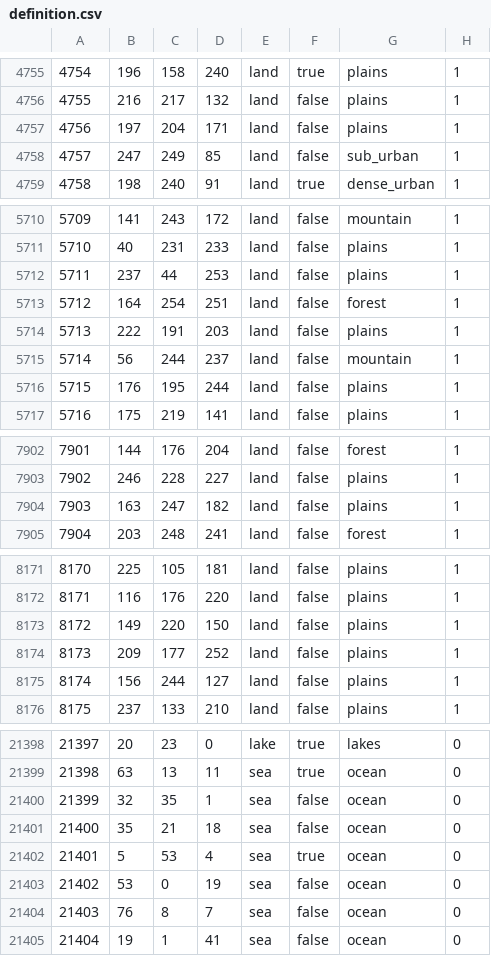
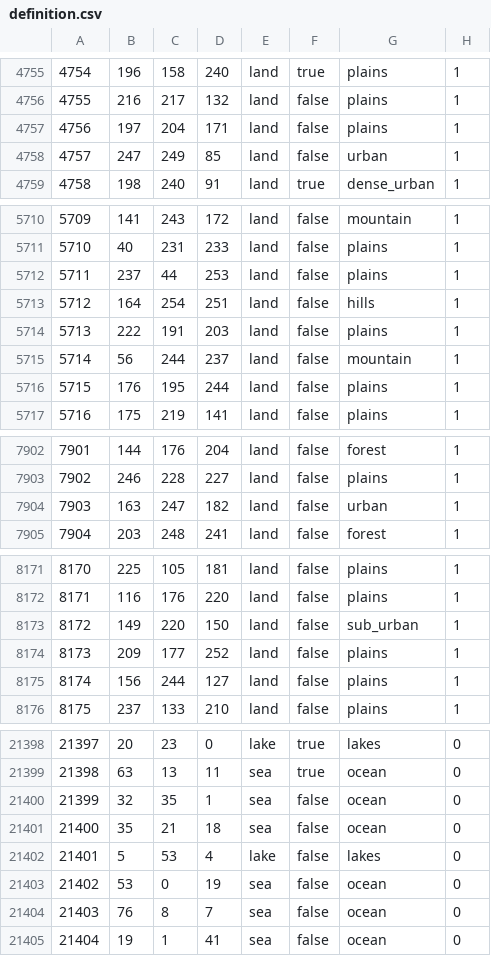
Before and after one commit to TheGamerCant/Across-The-Dnieper, a CSV file: AcrossTheDnieper/map/definition.csv, drawn as a sheet; only a part is shown, gaps mark what is left out; the diff covers the shown part only.

```diff
--- a/AcrossTheDnieper/map/definition.csv
+++ b/AcrossTheDnieper/map/definition.csv
@@ -4757,3 +4757,3 @@
 4756;197;204;171;land;false;plains;1
-4757;247;249;85;land;false;sub_urban;1
+4757;247;249;85;land;false;urban;1
 4758;198;240;91;land;true;dense_urban;1
@@ -5712,3 +5712,3 @@
 5711;237;44;253;land;false;plains;1
-5712;164;254;251;land;false;forest;1
+5712;164;254;251;land;false;hills;1
 5713;222;191;203;land;false;plains;1
@@ -7903,3 +7903,3 @@
 7902;246;228;227;land;false;plains;1
-7903;163;247;182;land;false;plains;1
+7903;163;247;182;land;false;urban;1
 7904;203;248;241;land;false;forest;1
@@ -8172,3 +8172,3 @@
 8171;116;176;220;land;false;plains;1
-8172;149;220;150;land;false;plains;1
+8172;149;220;150;land;false;sub_urban;1
 8173;209;177;252;land;false;plains;1
@@ -21401,3 +21401,3 @@
 21400;35;21;18;sea;false;ocean;0
-21401;5;53;4;sea;true;ocean;0
+21401;5;53;4;lake;false;lakes;0
 21402;53;0;19;sea;false;ocean;0
```
Also changed, not shown: 9 edited cells elsewhere in this file, 17 other files.
